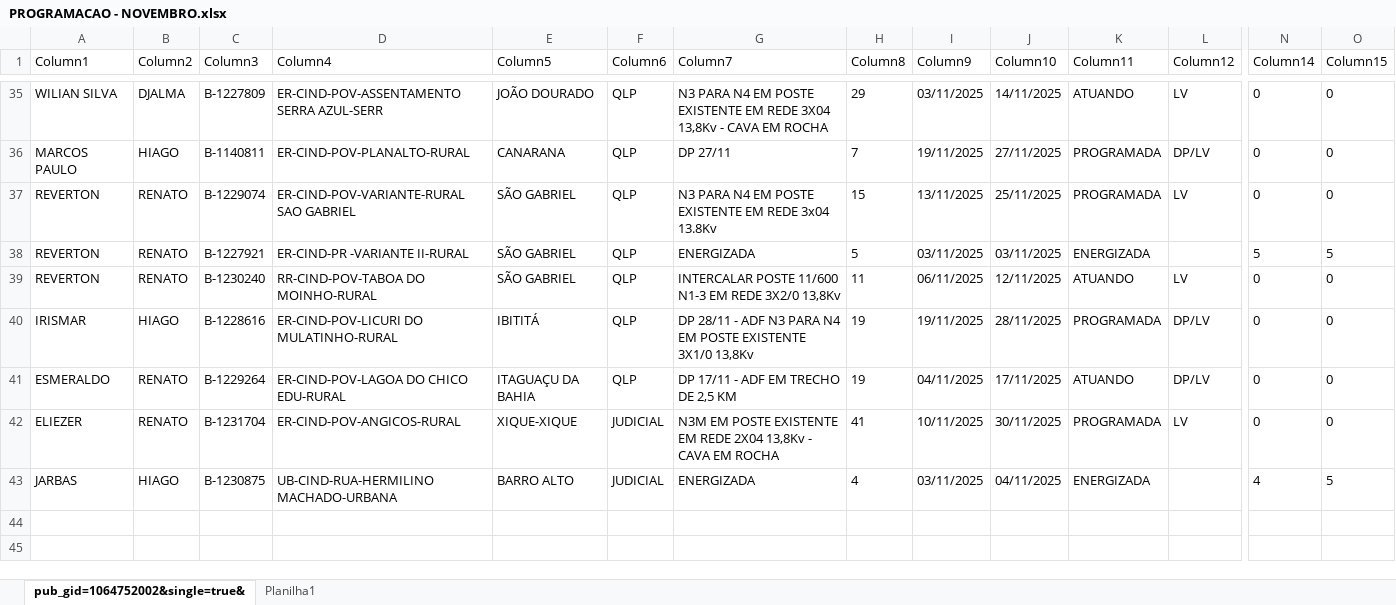
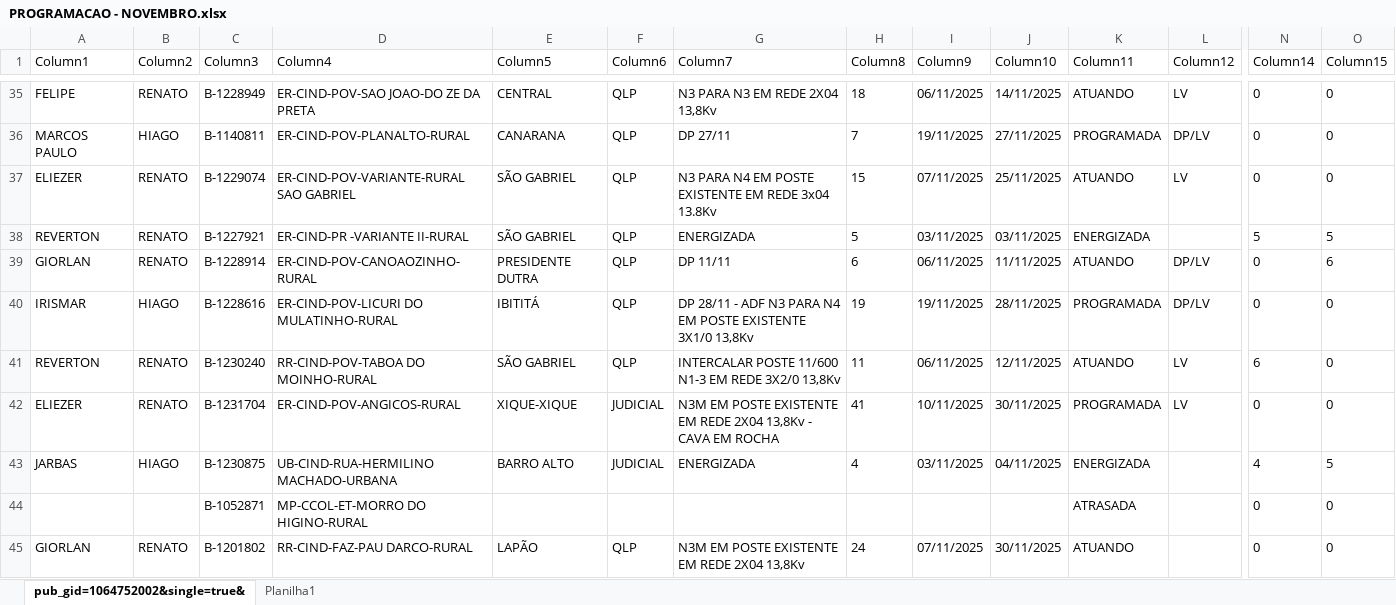
Before and after one commit to joaovctdev/ProgramacaoNortetech, an Excel workbook: PROGRAMACAO - NOVEMBRO.xlsx, sheet pub_gid=1064752002&single=true&, drawn as a sheet; only a part is shown, gaps mark what is left out; values as stored, in another font and other column widths than the file's, no borders; table styles not drawn; removed rows and columns are numbered as before the commit, all else as after; rows hold the shown columns only; the diff covers the shown part only; the diff names each change by its address in the sheet, - before the commit and + after, or states it on an @@ line.

```diff
--- a/PROGRAMACAO - NOVEMBRO.xlsx (sheet pub_gid=1064752002&single=true&)
+++ b/PROGRAMACAO - NOVEMBRO.xlsx (sheet pub_gid=1064752002&single=true&)
-A35 (Column1): WILIAN SILVA
+A35 (Column1): FELIPE
-B35 (Column2): DJALMA
+B35 (Column2): RENATO
-C35 (Column3): B-1227809
+C35 (Column3): B-1228949
-D35 (Column4): ER-CIND-POV-ASSENTAMENTO SERRA AZUL-SERR
+D35 (Column4): ER-CIND-POV-SAO JOAO-DO ZE DA PRETA
-E35 (Column5): JOÃO DOURADO
+E35 (Column5): CENTRAL
-G35 (Column7): N3 PARA N4 EM POSTE EXISTENTE EM REDE 3X04 13,8Kv - CAVA EM ROCHA
+G35 (Column7): N3 PARA N3 EM REDE 2X04 13,8Kv
-H35 (Column8): 29
+H35 (Column8): 18
-I35 (Column9): 03/11/2025
+I35 (Column9): 06/11/2025
-A37 (Column1): REVERTON
+A37 (Column1): ELIEZER
-I37 (Column9): 13/11/2025
+I37 (Column9): 07/11/2025
-K37 (Column11): PROGRAMADA
+K37 (Column11): ATUANDO
-row 39: REVERTON | RENATO | B-1230240 | RR-CIND-POV-TABOA DO MOINHO-RURAL | SÃO GABRIEL | QLP | INTERCALAR POSTE 11/600 N1-3 EM REDE 3X2/0 13,8Kv | 11 | 06/11/2025 | 12/11/2025 | ATUANDO | LV | 0 | 0
+row 39: GIORLAN | RENATO | B-1228914 | ER-CIND-POV-CANOAOZINHO-RURAL | PRESIDENTE DUTRA | QLP | DP 11/11 | 6 | 06/11/2025 | 11/11/2025 | ATUANDO | DP/LV | 0 | 6
-row 41: ESMERALDO | RENATO | B-1229264 | ER-CIND-POV-LAGOA DO CHICO EDU-RURAL | ITAGUAÇU DA BAHIA | QLP | DP 17/11 - ADF EM TRECHO DE 2,5 KM | 19 | 04/11/2025 | 17/11/2025 | ATUANDO | DP/LV | 0 | 0
+row 41: REVERTON | RENATO | B-1230240 | RR-CIND-POV-TABOA DO MOINHO-RURAL | SÃO GABRIEL | QLP | INTERCALAR POSTE 11/600 N1-3 EM REDE 3X2/0 13,8Kv | 11 | 06/11/2025 | 12/11/2025 | ATUANDO | LV | 6 | 0
+row 44:  |  | B-1052871 | MP-CCOL-ET-MORRO DO HIGINO-RURAL |  |  |  |  |  |  | ATRASADA |  | 0 | 0
+row 45: GIORLAN | RENATO | B-1201802 | RR-CIND-FAZ-PAU DARCO-RURAL | LAPÃO | QLP | N3M EM POSTE EXISTENTE EM REDE 2X04 13,8Kv | 24 | 07/11/2025 | 30/11/2025 | ATUANDO |  | 0 | 0
```
Also changed, not shown: 8 added rows, 8 removed rows, 1 moved row and 35 edited cells elsewhere in this sheet, 1 other file.
